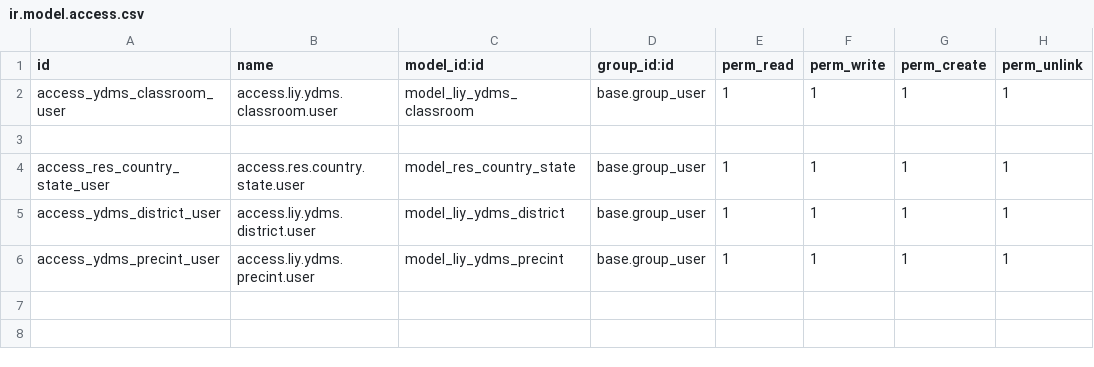
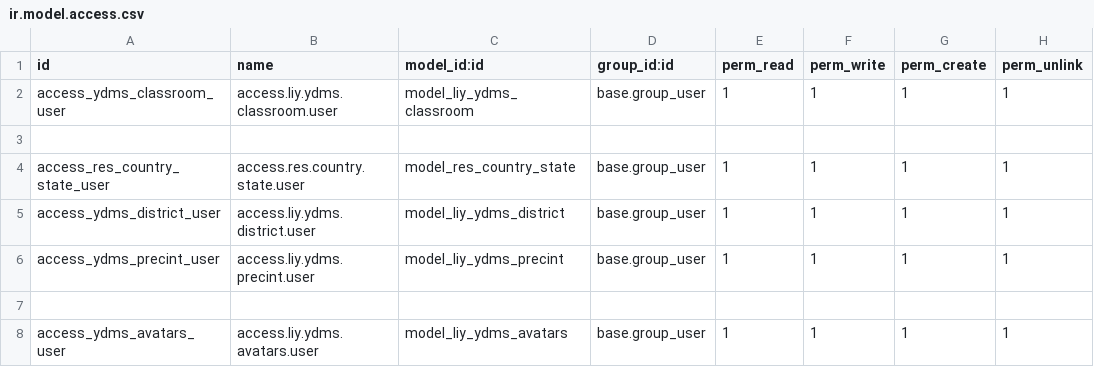
Before and after one commit to Leaderinyou-2025/ydms-odoo-backend, a CSV file: ydms/security/ir.model.access.csv, drawn as a sheet; the diff names each change by its address in the sheet, - before the commit and + after, or states it on an @@ line.

Commit message:
Add Users model empty'

```diff
--- a/ydms/security/ir.model.access.csv
+++ b/ydms/security/ir.model.access.csv
+row 7: (empty)
+row 8: access_ydms_avatars_user | access.liy.ydms.avatars.user | model_liy_ydms_avatars | base.group_user | 1 | 1 | 1 | 1
```
